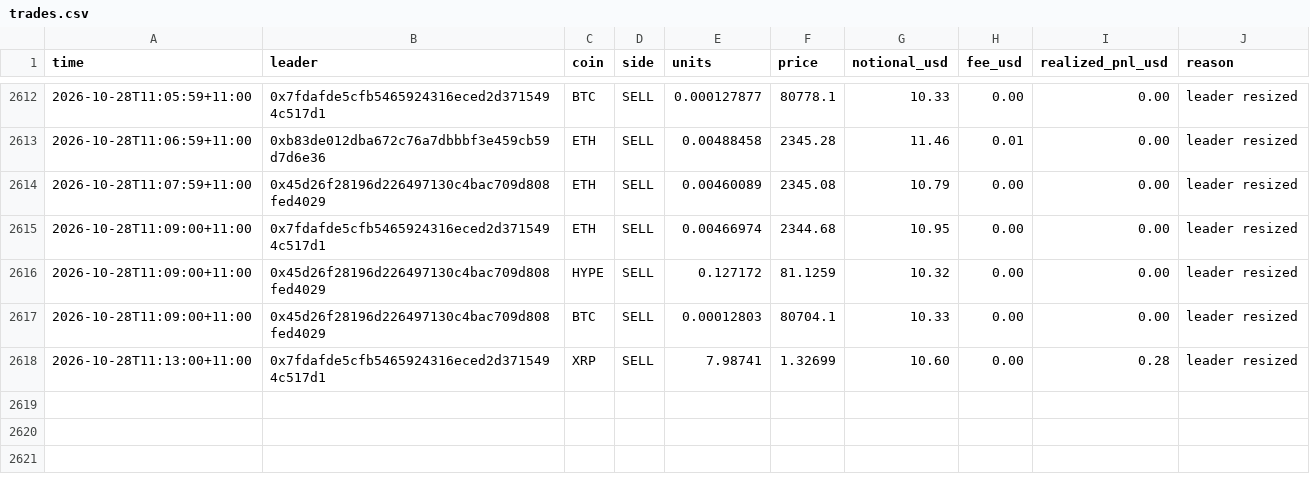
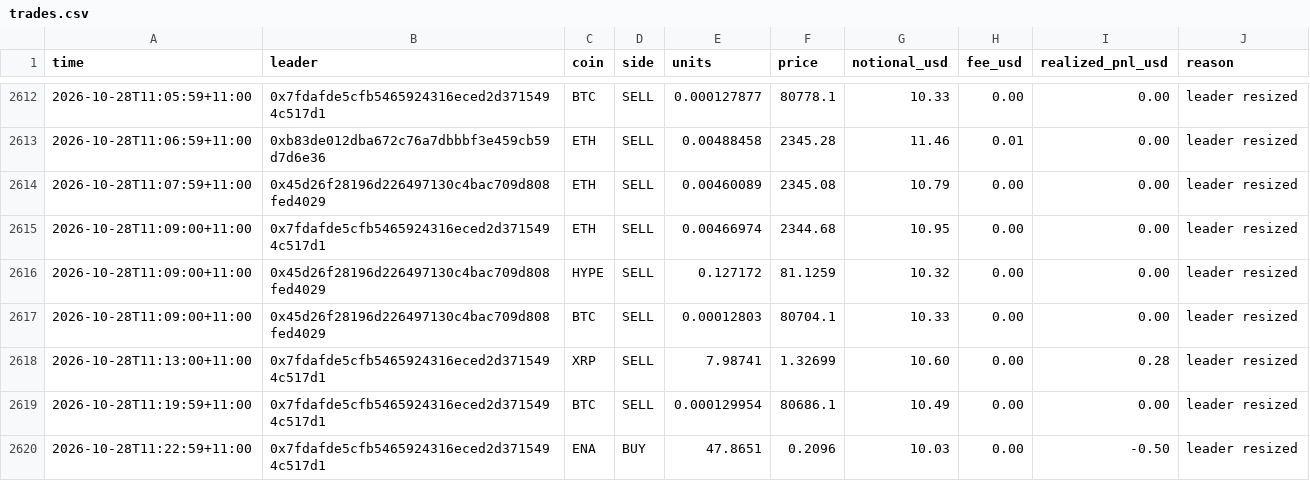
Before and after one commit to cosmick07/invo-copybot, a CSV file: data/trades.csv, drawn as a sheet; only a part is shown, gaps mark what is left out.

```diff
--- a/data/trades.csv
+++ b/data/trades.csv
@@ -2618 +2618,3 @@ time,leader,coin,side,units,price,notional_usd,fee_usd,realized_pnl_usd,reason
 2026-10-28T11:13:00+11:00,0x7fdafde5cfb5465924316eced2d3715494c517d1,XRP,SELL,7.98741,1.32699,10.60,0.00,0.28,leader resized
+2026-10-28T11:19:59+11:00,0x7fdafde5cfb5465924316eced2d3715494c517d1,BTC,SELL,0.000129954,80686.1,10.49,0.00,0.00,leader resized
+2026-10-28T11:22:59+11:00,0x7fdafde5cfb5465924316eced2d3715494c517d1,ENA,BUY,47.8651,0.2096,10.03,0.00,-0.50,leader resized
```
Also changed, not shown: data/equity.csv, 3 other files.
